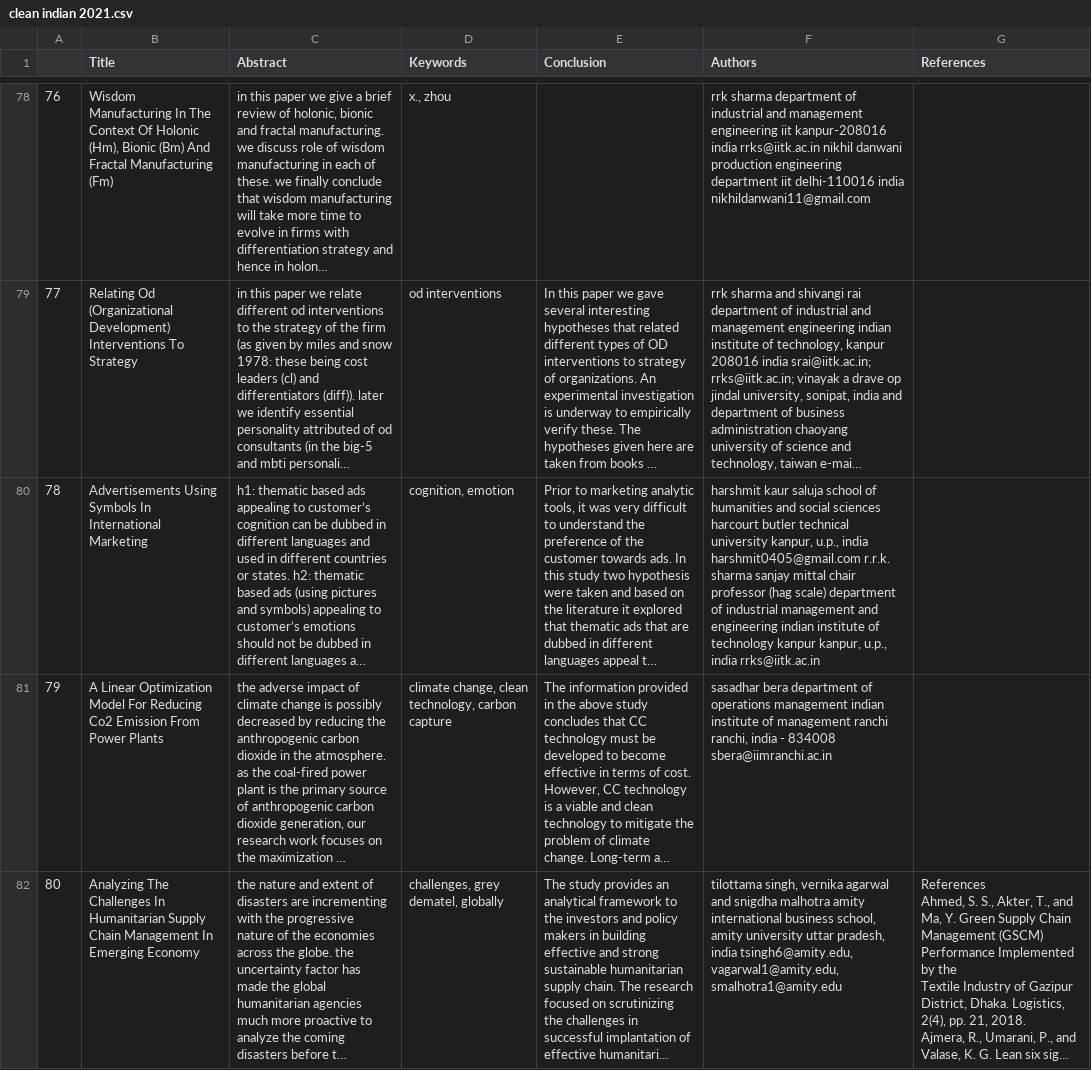
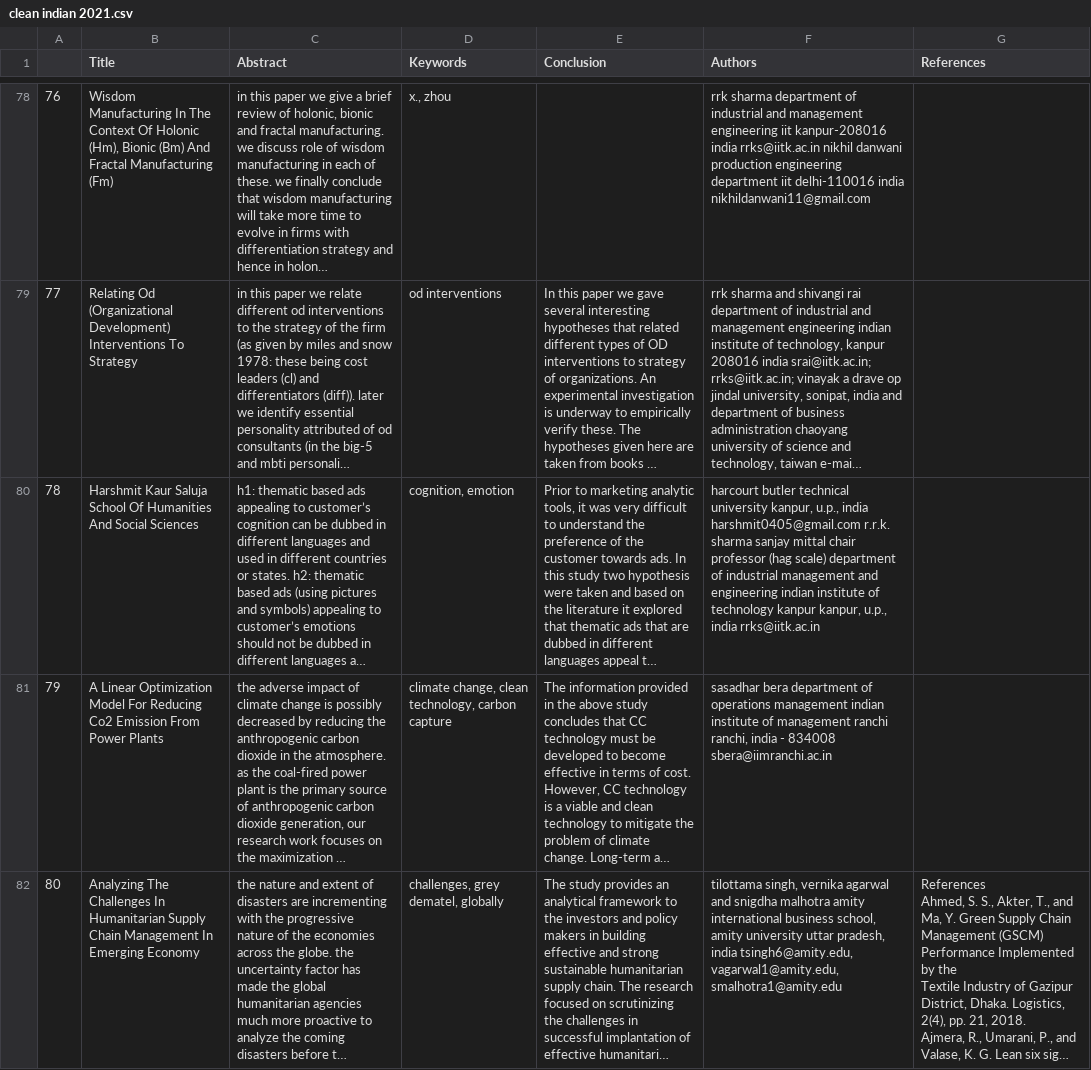
Before and after one commit to edavgaun/IEOM_2025, a CSV file: Data/clean_csv/clean indian 2021.csv, drawn as a sheet; only a part is shown, gaps mark what is left out; long unchanged cells end in …; the diff names each change by its address in the sheet, - before the commit and + after, or states it on an @@ line.

Commit message:
Update clean indian 2021.csv from Colab

```diff
--- a/Data/clean_csv/clean indian 2021.csv
+++ b/Data/clean_csv/clean indian 2021.csv
-B80 (Title): Advertisements Using Symbols In International Marketing
+B80 (Title): Harshmit Kaur Saluja School Of Humanities And Social Sciences
-F80 (Authors): harshmit kaur saluja school of humanities and social sciences harcourt butler…
+F80 (Authors): harcourt butler…
```
